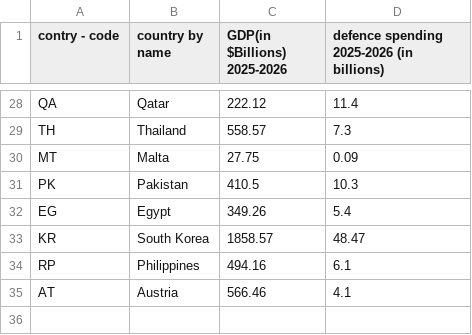
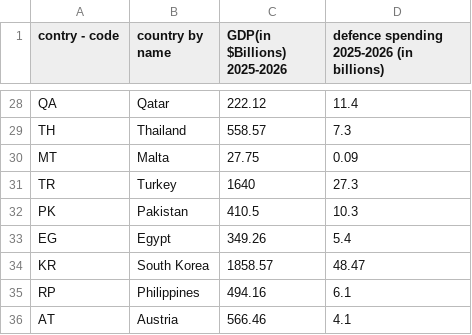
Before and after one commit to Darknut231/TheBigAndGreatLeonardoEMC, a CSV file: spending_data.csv, drawn as a sheet; only a part is shown, gaps mark what is left out.

Commit message:
Update spending_data.csv with turkey

```diff
--- a/spending_data.csv
+++ b/spending_data.csv
@@ -30,2 +30,3 @@ TH,Thailand,558.57,7.3
 MT,Malta,27.75,0.09
+TR,Turkey,1640,27.3
 PK,Pakistan,410.5,10.3
```
